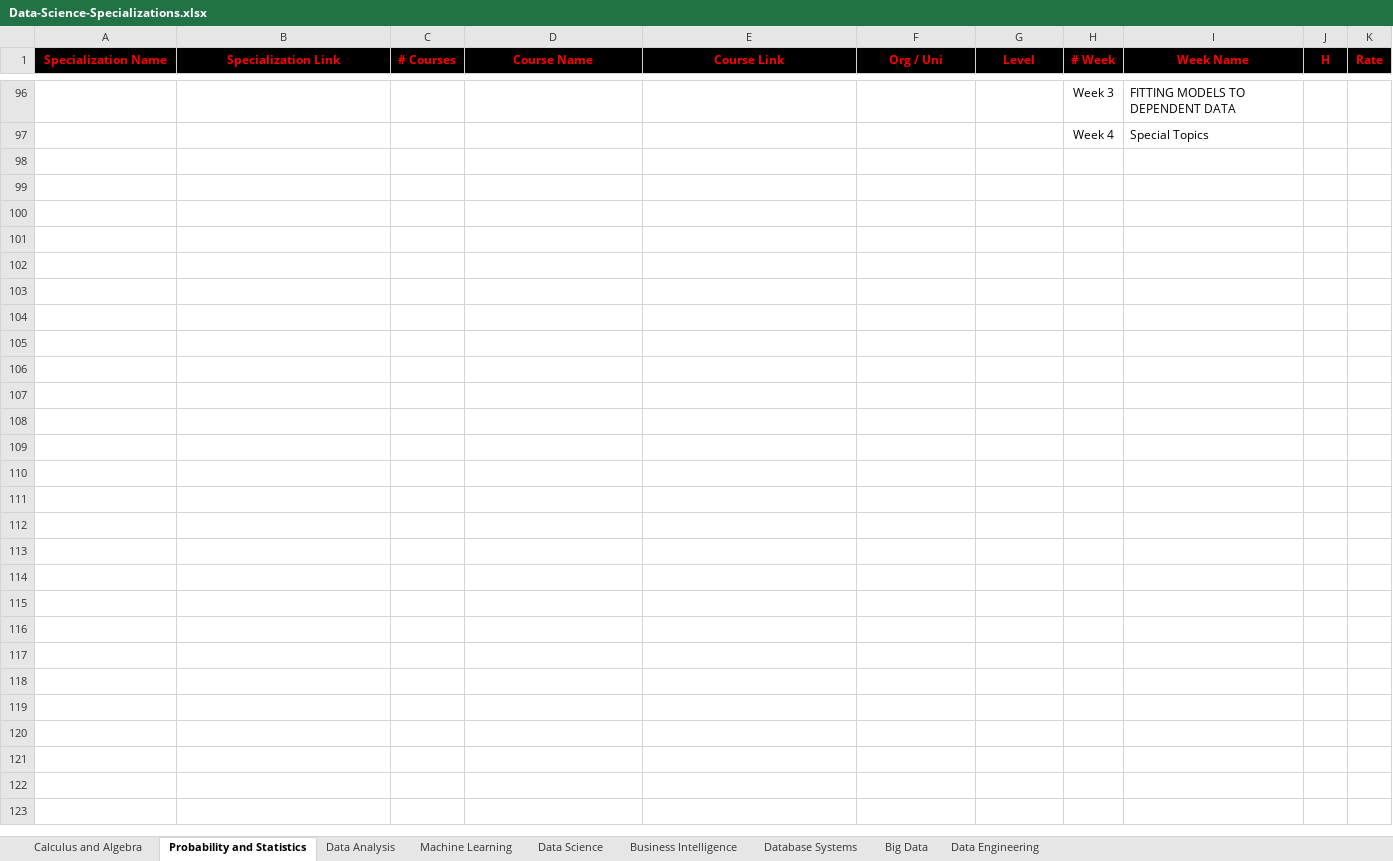
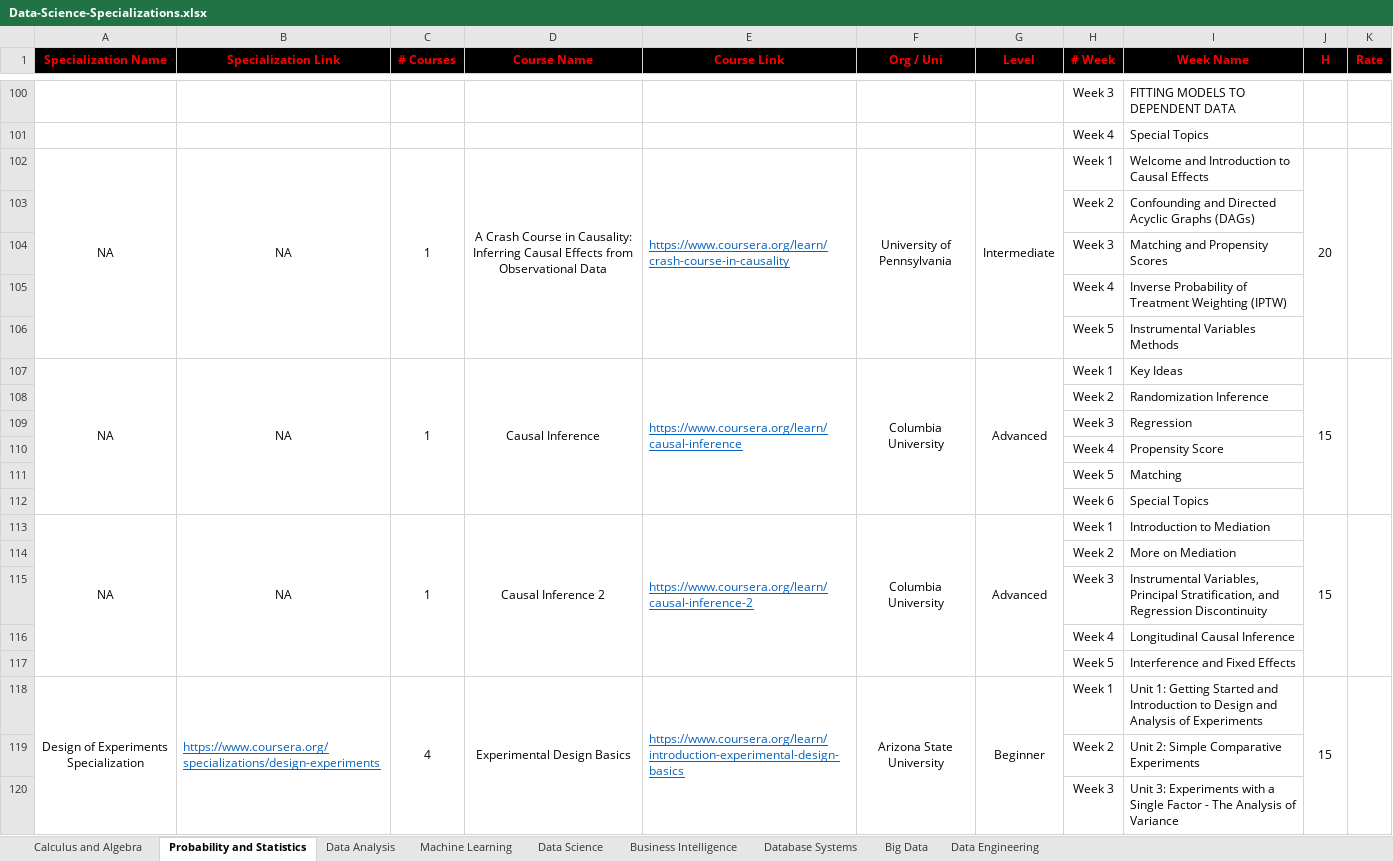
Before and after one commit to cs-MohamedAyman/eLearning-Platforms, an Excel workbook: Data-Science-Specializations/Data-Science-Specializations.xlsx, sheet Probability and Statistics, drawn as a sheet; only a part is shown, gaps mark what is left out; values as stored, in another font and other column widths than the file's, no borders; the diff covers the shown part only; the diff names each change by its address in the sheet, - before the commit and + after, or states it on an @@ line.

```diff
--- a/Data-Science-Specializations/Data-Science-Specializations.xlsx (sheet Probability and Statistics)
+++ b/Data-Science-Specializations/Data-Science-Specializations.xlsx (sheet Probability and Statistics)
+row 102: NA | NA | 1 | A Crash Course in Causality: Inferring Causal Effects from Observational Data | https://www.coursera.org/learn/crash-course-in-causality | University of Pennsylvania | Intermediate | Week 1 | Welcome and Introduction to Causal Effects | 20
+row 103:  |  |  |  |  |  |  | Week 2 | Confounding and Directed Acyclic Graphs (DAGs)
+row 104:  |  |  |  |  |  |  | Week 3 | Matching and Propensity Scores
+row 105:  |  |  |  |  |  |  | Week 4 | Inverse Probability of Treatment Weighting (IPTW)
+row 106:  |  |  |  |  |  |  | Week 5 | Instrumental Variables Methods
+row 107: NA | NA | 1 | Causal Inference | https://www.coursera.org/learn/causal-inference | Columbia University | Advanced | Week 1 | Key Ideas | 15
+row 108:  |  |  |  |  |  |  | Week 2 | Randomization Inference
+row 109:  |  |  |  |  |  |  | Week 3 | Regression
+row 110:  |  |  |  |  |  |  | Week 4 | Propensity Score
+row 111:  |  |  |  |  |  |  | Week 5 | Matching
+row 112:  |  |  |  |  |  |  | Week 6 | Special Topics
+row 113: NA | NA | 1 | Causal Inference 2 | https://www.coursera.org/learn/causal-inference-2 | Columbia University | Advanced | Week 1 | Introduction to Mediation | 15
+row 114:  |  |  |  |  |  |  | Week 2 | More on Mediation
+row 115:  |  |  |  |  |  |  | Week 3 | Instrumental Variables, Principal Stratification, and Regression Discontinuity
+row 116:  |  |  |  |  |  |  | Week 4 | Longitudinal Causal Inference
+row 117:  |  |  |  |  |  |  | Week 5 | Interference and Fixed Effects
+row 118: Design of Experiments Specialization | https://www.coursera.org/specializations/design-experiments | 4 | Experimental Design Basics | https://www.coursera.org/learn/introduction-experimental-design-basics | Arizona State University | Beginner | Week 1 | Unit 1: Getting Started and Introduction to Design and Analysis of Experiments | 15
+row 119:  |  |  |  |  |  |  | Week 2 | Unit 2: Simple Comparative Experiments
+row 120:  |  |  |  |  |  |  | Week 3 | Unit 3: Experiments with a Single Factor - The Analysis of Variance
```
Also changed, not shown: 21 added rows, 4 removed rows, 7 edited cells and merged cells elsewhere in this sheet, sheet Calculus and Algebra, sheet Business Intelligence, sheet Data Science, sheet Machine Learning, sheet Data Engineering, sheet Big Data, 1 more sheet, Artificial-Intelligence-Specializations/Artificial-Intelligence-Specializations.xlsx, Computer-Science-Specializations/Computer-Science-Specializations.xlsx.
